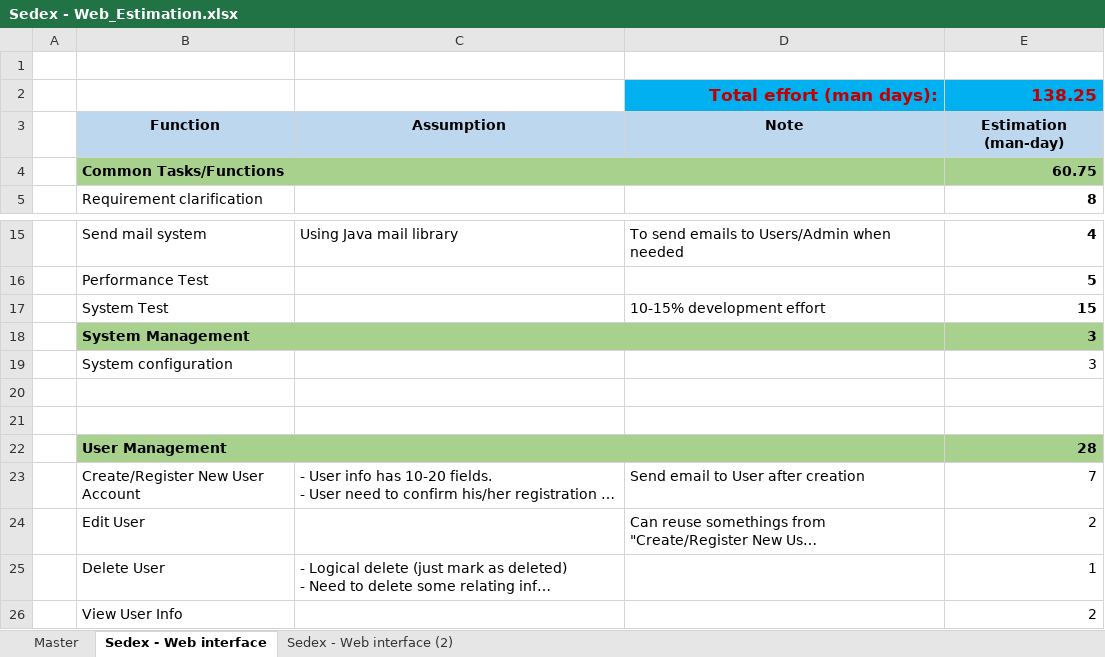
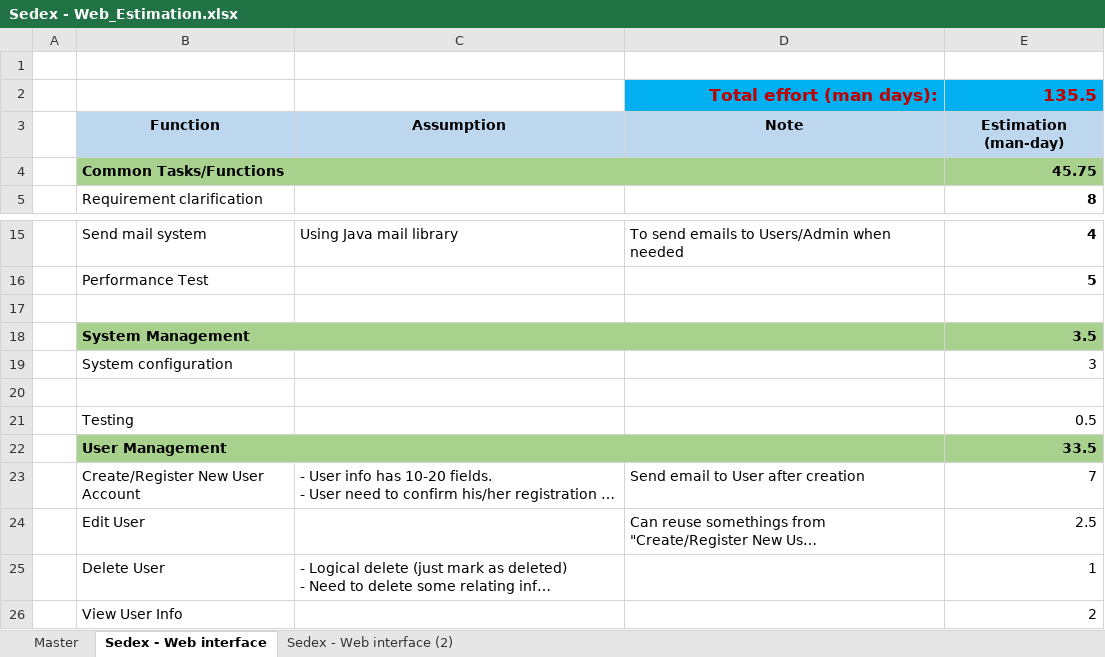
Before and after one commit to ndlongit/longnd-data, an Excel workbook: Temp/Sedex - Web_Estimation.xlsx, sheet Sedex - Web interface, drawn as a sheet; only a part is shown, gaps mark what is left out; long unchanged cells end in …; values as stored, in another font and other column widths than the file's, no borders; the diff covers the shown part only; the diff names each change by its address in the sheet, - before the commit and + after, or states it on an @@ line.

```diff
--- a/Temp/Sedex - Web_Estimation.xlsx (sheet Sedex - Web interface)
+++ b/Temp/Sedex - Web_Estimation.xlsx (sheet Sedex - Web interface)
-E2: 138.25
+E2: 135.5
-E4: 60.75
+E4: 45.75
-row 17:  | System Test |  | 10-15% development effort | 15
+row 17: (empty)
-E18: 3
+E18: 3.5
-row 21: (empty)
+row 21:  | Testing |  |  | 0.5
-E22: 28
+E22: 33.5
-E24: 2
+E24: 2.5
```
Also changed, not shown: 5 added rows, 5 removed rows, 15 edited cells, cell formats and merged cells elsewhere in this sheet, sheet Master.
